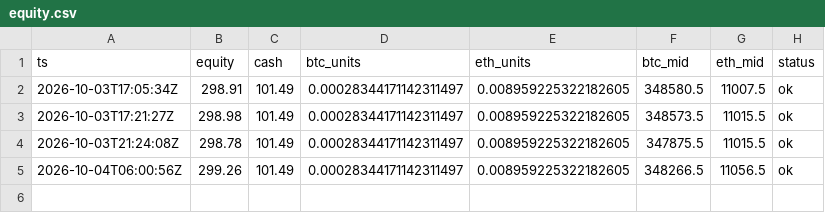
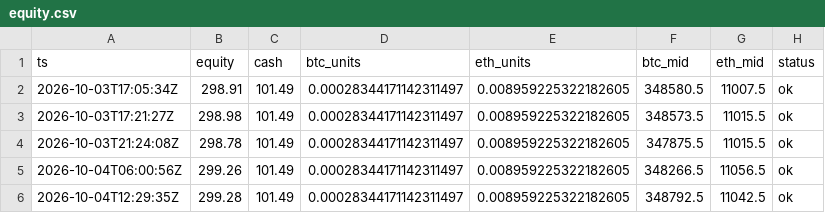
Before and after one commit to zachhowks-bit/ledger-bot, a CSV file: docs/data/equity.csv, drawn as a sheet; the diff names each change by its address in the sheet, - before the commit and + after, or states it on an @@ line.

```diff
--- a/docs/data/equity.csv
+++ b/docs/data/equity.csv
+row 6: 2026-10-04T12:29:35Z | 299.28 | 101.49 | 0.00028344171142311497 | 0.008959225322182605 | 348792.5 | 11042.5 | ok
```
Also changed, not shown: 1 other file.
